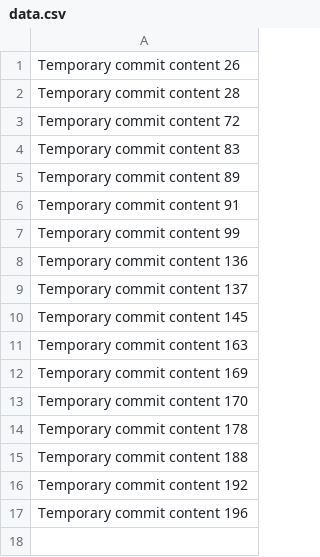
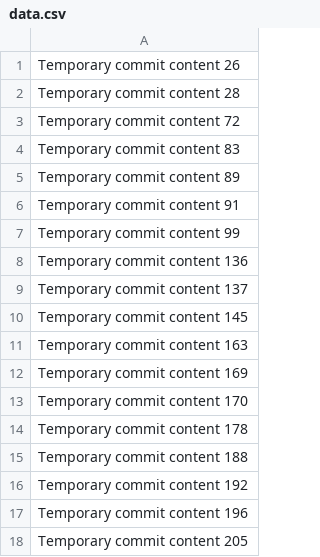
Before and after one commit to alexanderaaa/alexand, a CSV file: data.csv, drawn as a sheet; the diff names each change by its address in the sheet, - before the commit and + after, or states it on an @@ line.

```diff
--- a/data.csv
+++ b/data.csv
+row 18: Temporary commit content 205
```
